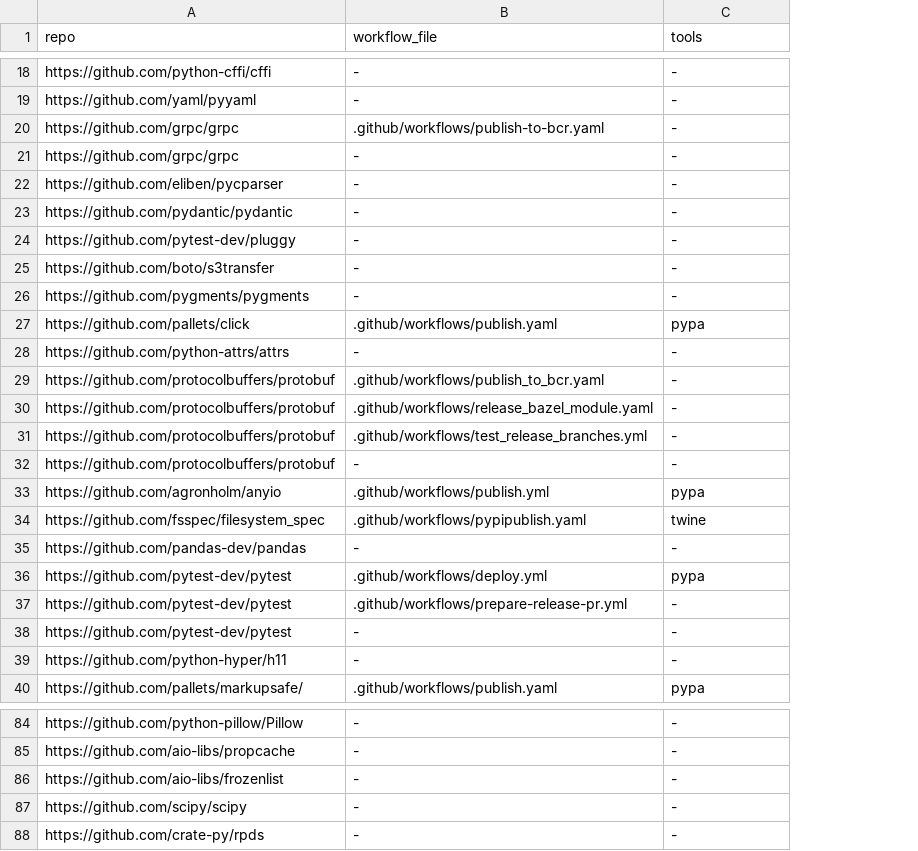
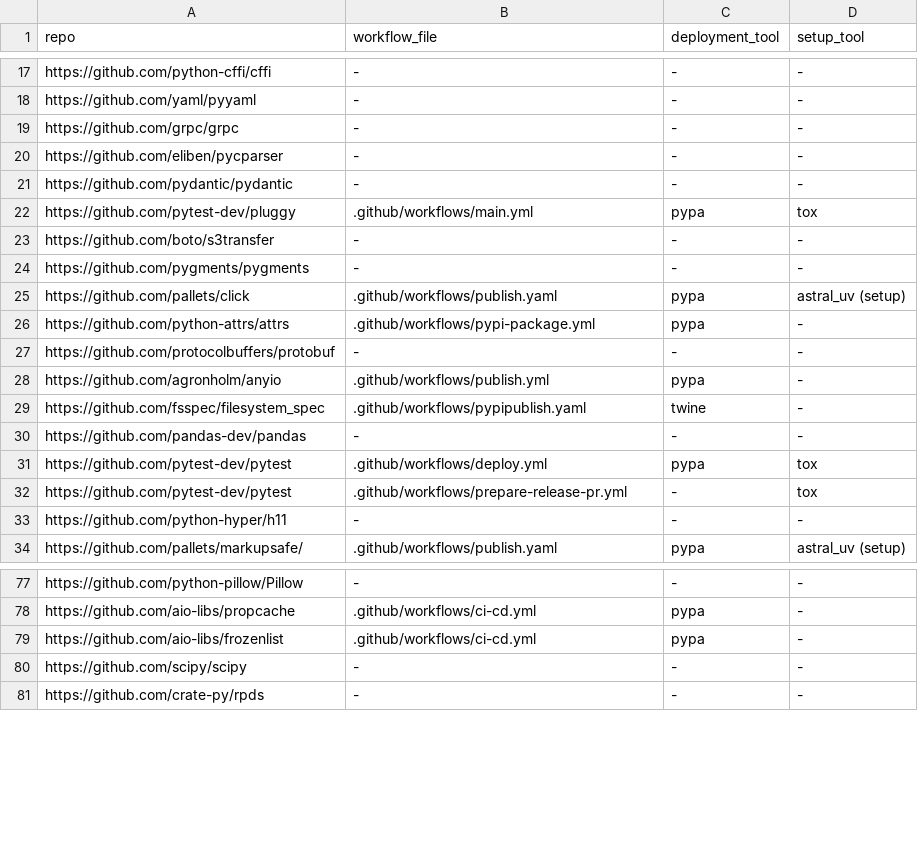
Before and after one commit to Nicolas-Moliterno/repo_mining, a CSV file: deployment_workflows.csv, drawn as a sheet; only a part is shown, gaps mark what is left out; removed rows and columns are numbered as before the commit, all else as after; the diff covers the shown part only; the diff names each change by its address in the sheet, - before the commit and + after, or states it on an @@ line.

Commit message:
feat: added setup tools

```diff
--- a/deployment_workflows.csv
+++ b/deployment_workflows.csv
+column D (setup_tool), rows 17-34: - | - | - | - | - | tox | - | - | astral_uv (setup) | - | - | - | - | - | tox | tox | - | astral_uv (setup); rows 77-81: all -
-C1: tools
+C1: deployment_tool
-row 20: https://github.com/grpc/grpc | .github/workflows/publish-to-bcr.yaml | -
-B22 (workflow_file): -
+B22 (workflow_file): .github/workflows/main.yml
-C22 (deployment_tool): -
+C22 (deployment_tool): pypa
-B26 (workflow_file): -
+B26 (workflow_file): .github/workflows/pypi-package.yml
-C26 (deployment_tool): -
+C26 (deployment_tool): pypa
-row 29: https://github.com/protocolbuffers/protobuf | .github/workflows/publish_to_bcr.yaml | -
-row 30: https://github.com/protocolbuffers/protobuf | .github/workflows/release_bazel_module.yaml | -
-row 31: https://github.com/protocolbuffers/protobuf | .github/workflows/test_release_branches.yml | -
-row 38: https://github.com/pytest-dev/pytest | - | -
-B78:B79 (workflow_file): -
+B78:B79 (workflow_file): .github/workflows/ci-cd.yml
-C78:C79 (deployment_tool): -
+C78:C79 (deployment_tool): pypa
```
Also changed, not shown: 5 added rows, 17 removed rows and 20 edited cells elsewhere in this file, 2 other files.
